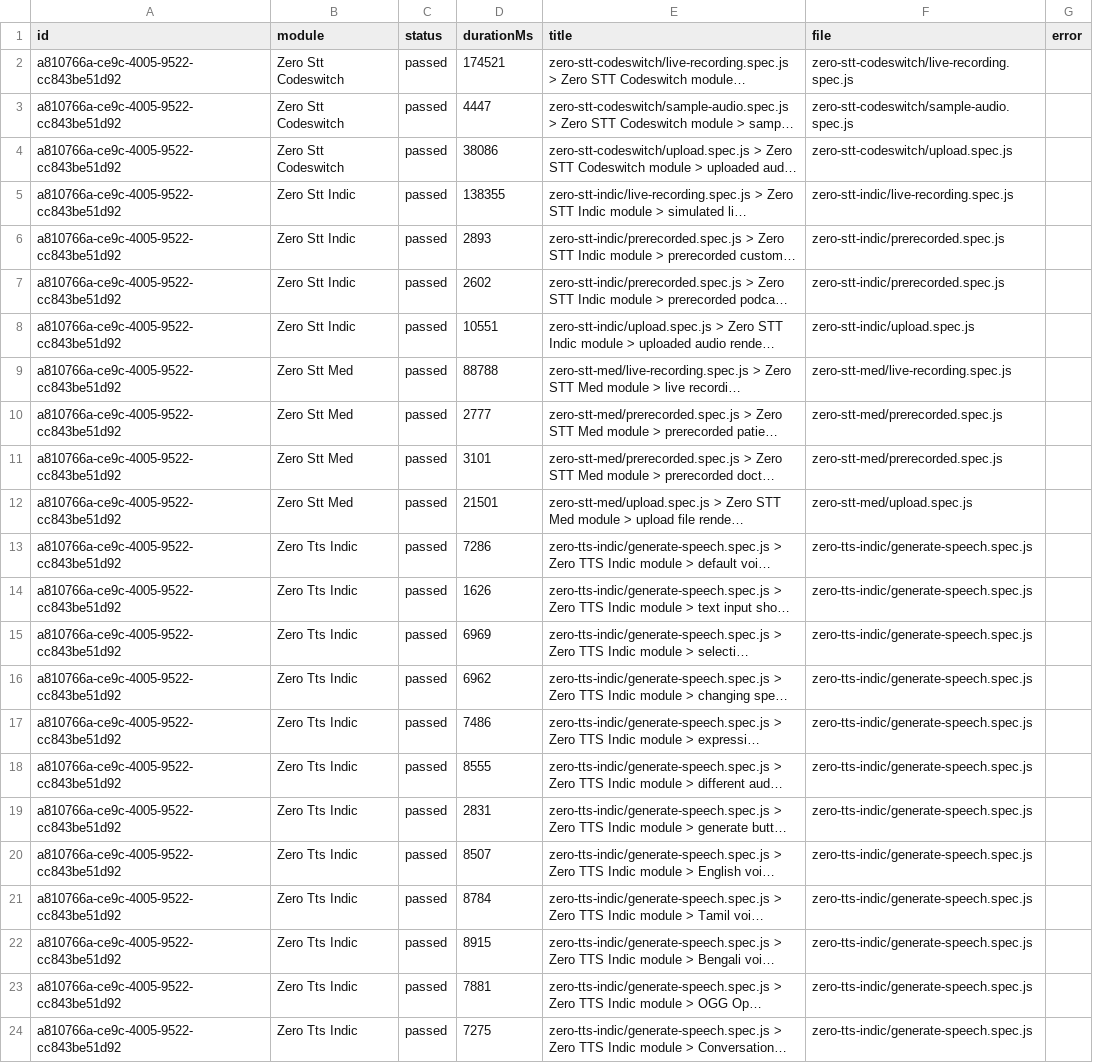
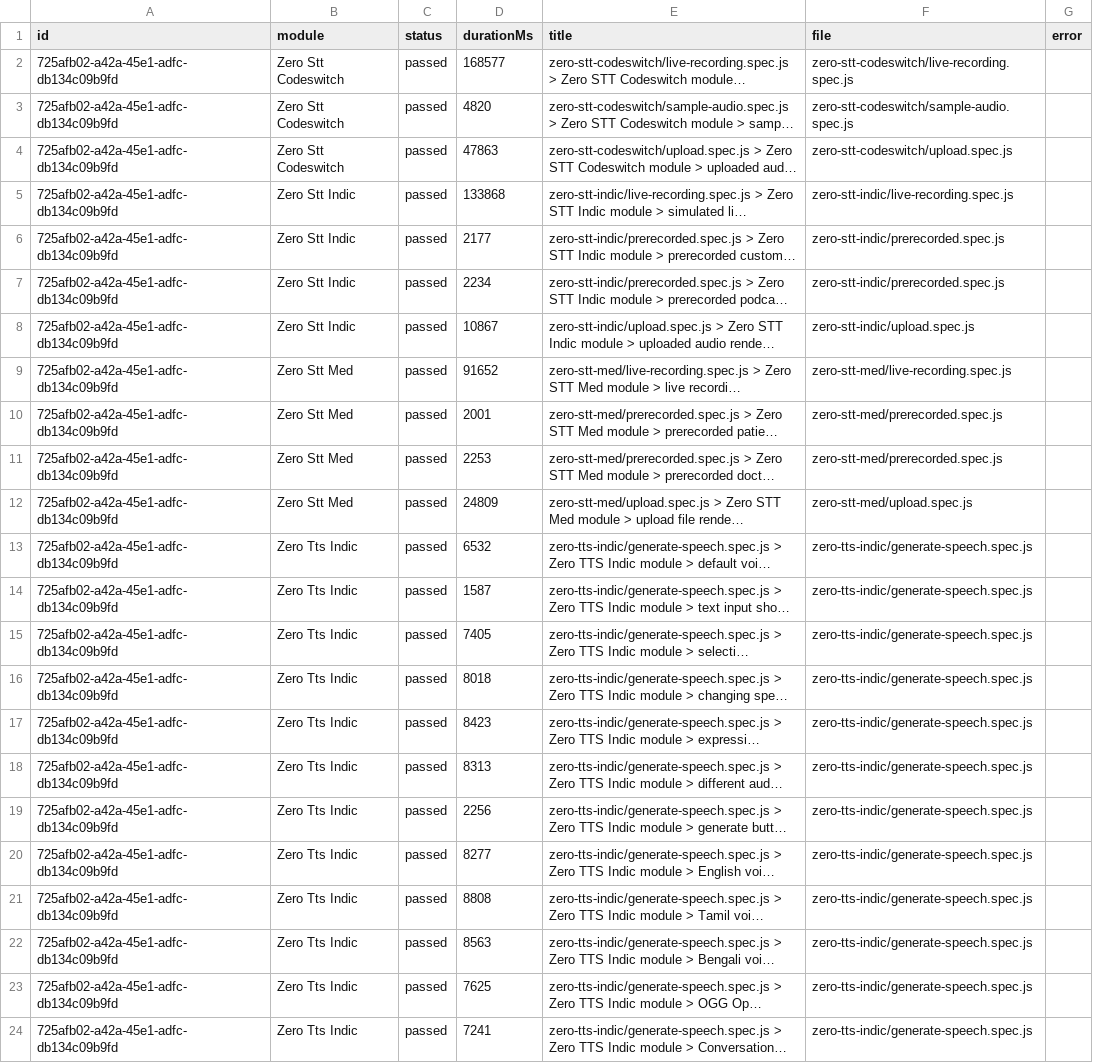
Before and after one commit to Shunyalabsai/widgets-automation, a CSV file: docs/exports/current-run.csv, drawn as a sheet; long unchanged cells end in …; the diff names each change by its address in the sheet, - before the commit and + after, or states it on an @@ line.

```diff
--- a/docs/exports/current-run.csv
+++ b/docs/exports/current-run.csv
-A2:A24 (id): a810766a-ce9c-4005-9522-cc843be51d92
+A2:A24 (id): 725afb02-a42a-45e1-adfc-db134c09b9fd
-D2 (durationMs): 174521
+D2 (durationMs): 168577
-D3 (durationMs): 4447
+D3 (durationMs): 4820
-D4 (durationMs): 38086
+D4 (durationMs): 47863
-D5 (durationMs): 138355
+D5 (durationMs): 133868
-D6 (durationMs): 2893
+D6 (durationMs): 2177
-D7 (durationMs): 2602
+D7 (durationMs): 2234
-D8 (durationMs): 10551
+D8 (durationMs): 10867
-D9 (durationMs): 88788
+D9 (durationMs): 91652
-D10 (durationMs): 2777
+D10 (durationMs): 2001
-D11 (durationMs): 3101
+D11 (durationMs): 2253
-D12 (durationMs): 21501
+D12 (durationMs): 24809
-D13 (durationMs): 7286
+D13 (durationMs): 6532
-D14 (durationMs): 1626
+D14 (durationMs): 1587
-D15 (durationMs): 6969
+D15 (durationMs): 7405
-D16 (durationMs): 6962
+D16 (durationMs): 8018
-D17 (durationMs): 7486
+D17 (durationMs): 8423
-D18 (durationMs): 8555
+D18 (durationMs): 8313
-D19 (durationMs): 2831
+D19 (durationMs): 2256
-D20 (durationMs): 8507
+D20 (durationMs): 8277
-D21 (durationMs): 8784
+D21 (durationMs): 8808
-D22 (durationMs): 8915
+D22 (durationMs): 8563
-D23 (durationMs): 7881
+D23 (durationMs): 7625
-D24 (durationMs): 7275
+D24 (durationMs): 7241
```
Also changed, not shown: docs/exports/all-runs-summary.csv, 2 other files.
